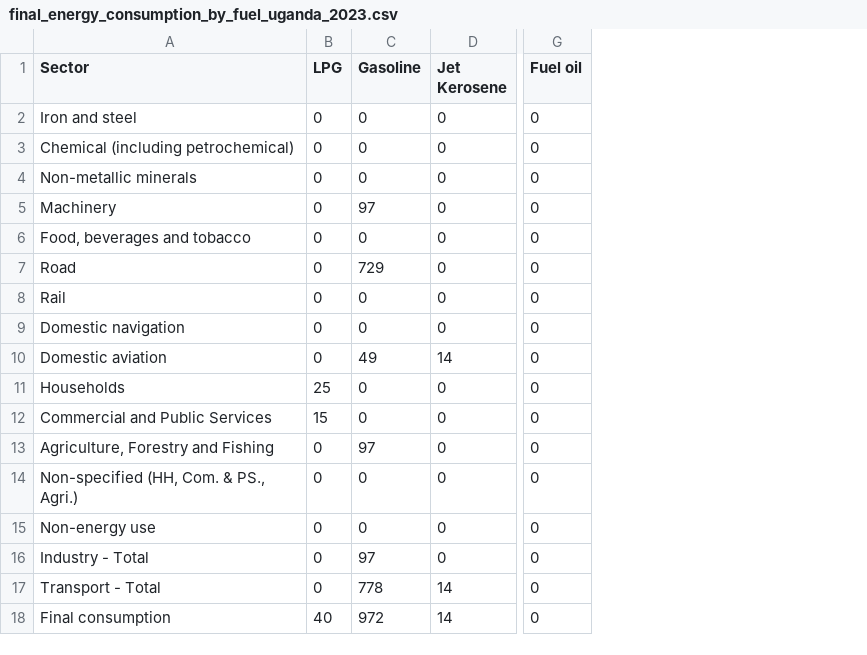
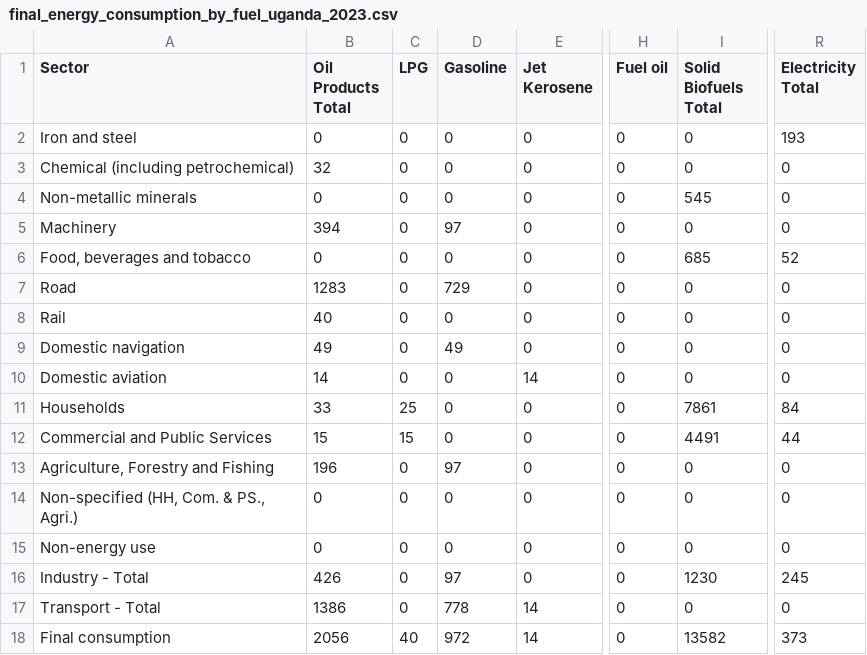
Before and after one commit to sisepuede-framework/ssp_uganda_data, a CSV file: input_data/inen/final_energy_consumption_by_fuel_uganda_2023.csv, drawn as a sheet; only a part is shown, gaps mark what is left out; addresses are those after the commit; the diff names each change by its address in the sheet, - before the commit and + after, or states it on an @@ line.

```diff
--- a/input_data/inen/final_energy_consumption_by_fuel_uganda_2023.csv
+++ b/input_data/inen/final_energy_consumption_by_fuel_uganda_2023.csv
+column B (Oil Products Total), rows 2-18: 0 | 32 | 0 | 394 | 0 | 1283 | 40 | 49 | 14 | 33 | 15 | 196 | 0 | 0 | 426 | 1386 | 2056
+column I (Solid Biofuels Total), rows 2-18: 0 | 0 | 545 | 0 | 685 | 0 | 0 | 0 | 0 | 7861 | 4491 | 0 | 0 | 0 | 1230 | 0 | 13582
+column R (Electricity Total), rows 2-18: 193 | 0 | 0 | 0 | 52 | 0 | 0 | 0 | 0 | 84 | 44 | 0 | 0 | 0 | 245 | 0 | 373
-D9 (Gasoline): 0
+D9 (Gasoline): 49
-D10 (Gasoline): 49
+D10 (Gasoline): 0
```
Also changed, not shown: output_data/frac_inen_energy_chemicals.csv, output_data/frac_inen_energy_other_product_manufacturing.csv, 12 other files.
